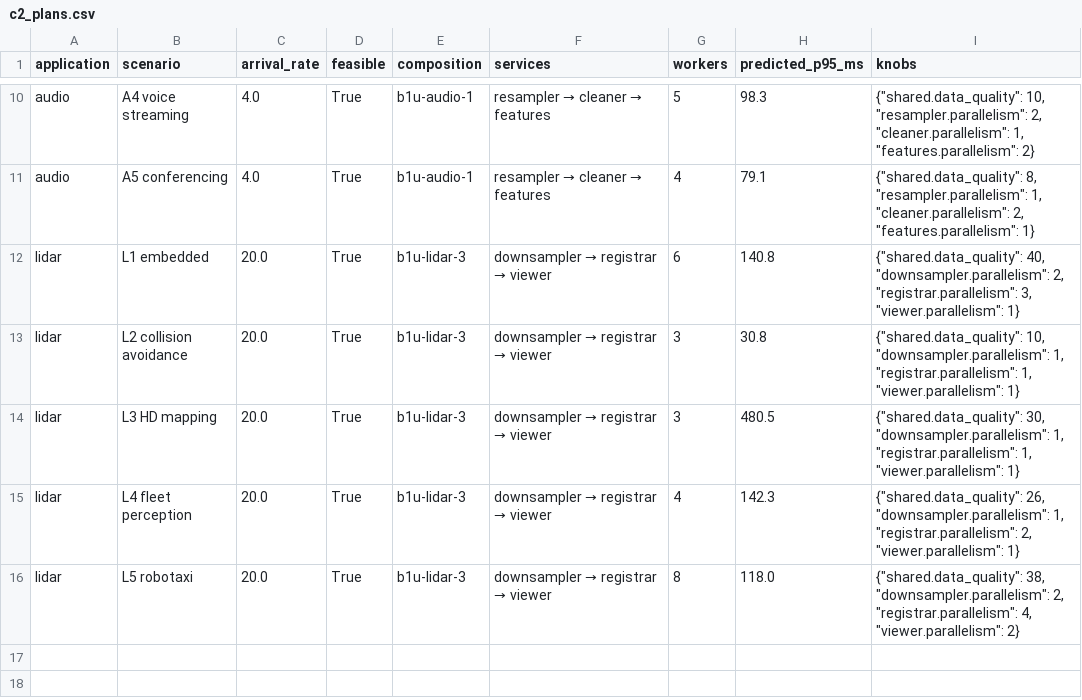
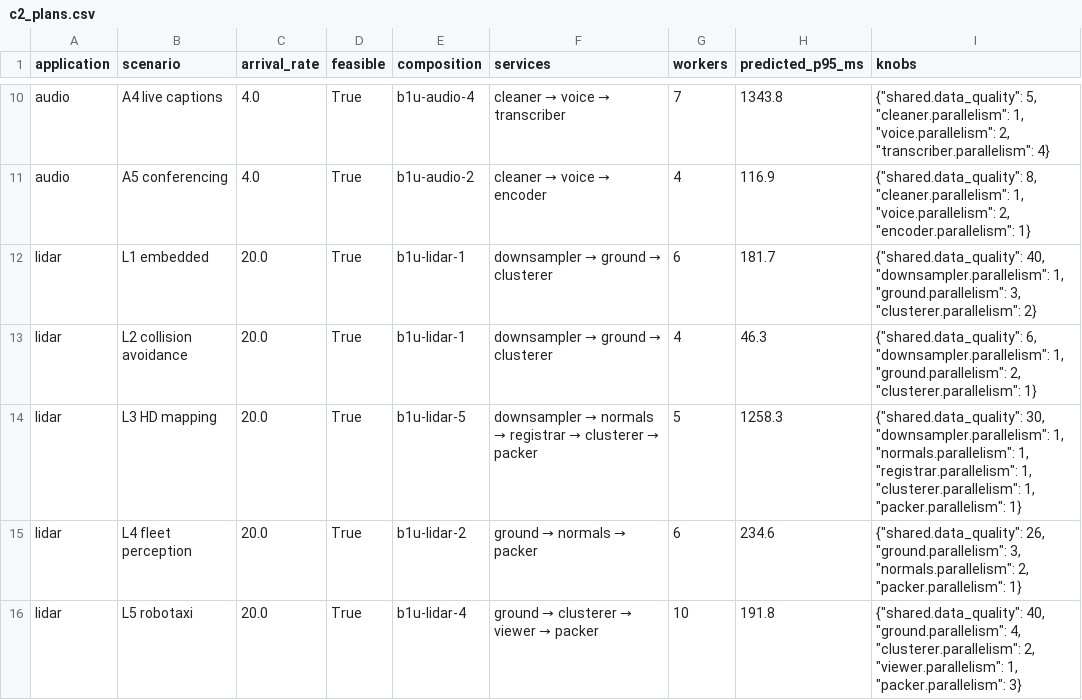
Before and after one commit to borissedlak/composable-autonomous-offerings, a CSV file: statics/slo_planning/c2_plans.csv, drawn as a sheet; only a part is shown, gaps mark what is left out; the diff covers the shown part only; the diff names each change by its address in the sheet, - before the commit and + after, or states it on an @@ line.

```diff
--- a/statics/slo_planning/c2_plans.csv
+++ b/statics/slo_planning/c2_plans.csv
-B10 (scenario): A4 voice streaming
+B10 (scenario): A4 live captions
-E10 (composition): b1u-audio-1
+E10 (composition): b1u-audio-4
@@ F10 (services): resampler → cleaner → features → cleaner → voice → transcriber @@
-G10 (workers): 5
+G10 (workers): 7
-H10 (predicted_p95_ms): 98.3
+H10 (predicted_p95_ms): 1343.8
-I10 (knobs): {"shared.data_quality": 10, "resampler.parallelism": 2, "cleaner.parallelism": 1, "features.parallelism": 2}
+I10 (knobs): {"shared.data_quality": 5, "cleaner.parallelism": 1, "voice.parallelism": 2, "transcriber.parallelism": 4}
-E11 (composition): b1u-audio-1
+E11 (composition): b1u-audio-2
@@ F11 (services): resampler → cleaner → features → cleaner → voice → encoder @@
-H11 (predicted_p95_ms): 79.1
+H11 (predicted_p95_ms): 116.9
-I11 (knobs): {"shared.data_quality": 8, "resampler.parallelism": 1, "cleaner.parallelism": 2, "features.parallelism": 1}
+I11 (knobs): {"shared.data_quality": 8, "cleaner.parallelism": 1, "voice.parallelism": 2, "encoder.parallelism": 1}
-E12:E13 (composition): b1u-lidar-3
+E12:E13 (composition): b1u-lidar-1
@@ F12:F13 (services): downsampler → registrar → viewer → downsampler → ground → clusterer @@
-H12 (predicted_p95_ms): 140.8
+H12 (predicted_p95_ms): 181.7
-I12 (knobs): …40, "downsampler.parallelism": 2, "registrar.parallelism": 3, "viewer.parallelism": 1}
+I12 (knobs): …40, "downsampler.parallelism": 1, "ground.parallelism": 3, "clusterer.parallelism": 2}
-G13 (workers): 3
+G13 (workers): 4
-H13 (predicted_p95_ms): 30.8
+H13 (predicted_p95_ms): 46.3
-I13 (knobs): {"shared.data_quality": 10, "downsampler.parallelism": 1, "registrar.parallelism": 1, "viewer.parallelism": 1}
+I13 (knobs): {"shared.data_quality": 6, "downsampler.parallelism": 1, "ground.parallelism": 2, "clusterer.parallelism": 1}
-E14 (composition): b1u-lidar-3
+E14 (composition): b1u-lidar-5
@@ F14 (services): downsampler → registrar → viewer → downsampler → normals → registrar → clusterer → packer @@
-G14 (workers): 3
+G14 (workers): 5
-H14 (predicted_p95_ms): 480.5
+H14 (predicted_p95_ms): 1258.3
-I14 (knobs): …"downsampler.parallelism": 1, "registrar.parallelism": 1, "viewer.parallelism": 1}
+I14 (knobs): …"downsampler.parallelism": 1, "normals.parallelism": 1, "registrar.parallelism": 1, "clusterer.parallelism": 1, "packer.parallelism": 1}
-E15 (composition): b1u-lidar-3
+E15 (composition): b1u-lidar-2
@@ F15 (services): downsampler → registrar → viewer → ground → normals → packer @@
-G15 (workers): 4
+G15 (workers): 6
-H15 (predicted_p95_ms): 142.3
+H15 (predicted_p95_ms): 234.6
-I15 (knobs): {"shared.data_quality": 26, "downsampler.parallelism": 1, "registrar.parallelism": 2, "viewer.parallelism": 1}
+I15 (knobs): {"shared.data_quality": 26, "ground.parallelism": 3, "normals.parallelism": 2, "packer.parallelism": 1}
-E16 (composition): b1u-lidar-3
+E16 (composition): b1u-lidar-4
@@ F16 (services): downsampler → registrar → viewer → ground → clusterer → viewer → packer @@
-G16 (workers): 8
+G16 (workers): 10
-H16 (predicted_p95_ms): 118.0
+H16 (predicted_p95_ms): 191.8
-I16 (knobs): {"shared.data_quality": 38, "downsampler.parallelism": 2, "registrar.parallelism": 4, "viewer.parallelism": 2}
+I16 (knobs): {"shared.data_quality": 40, "ground.parallelism": 4, "clusterer.parallelism": 2, "viewer.parallelism": 1, "packer.parallelism": 3}
```
Also changed, not shown: 30 edited cells elsewhere in this file, 9 other files.
